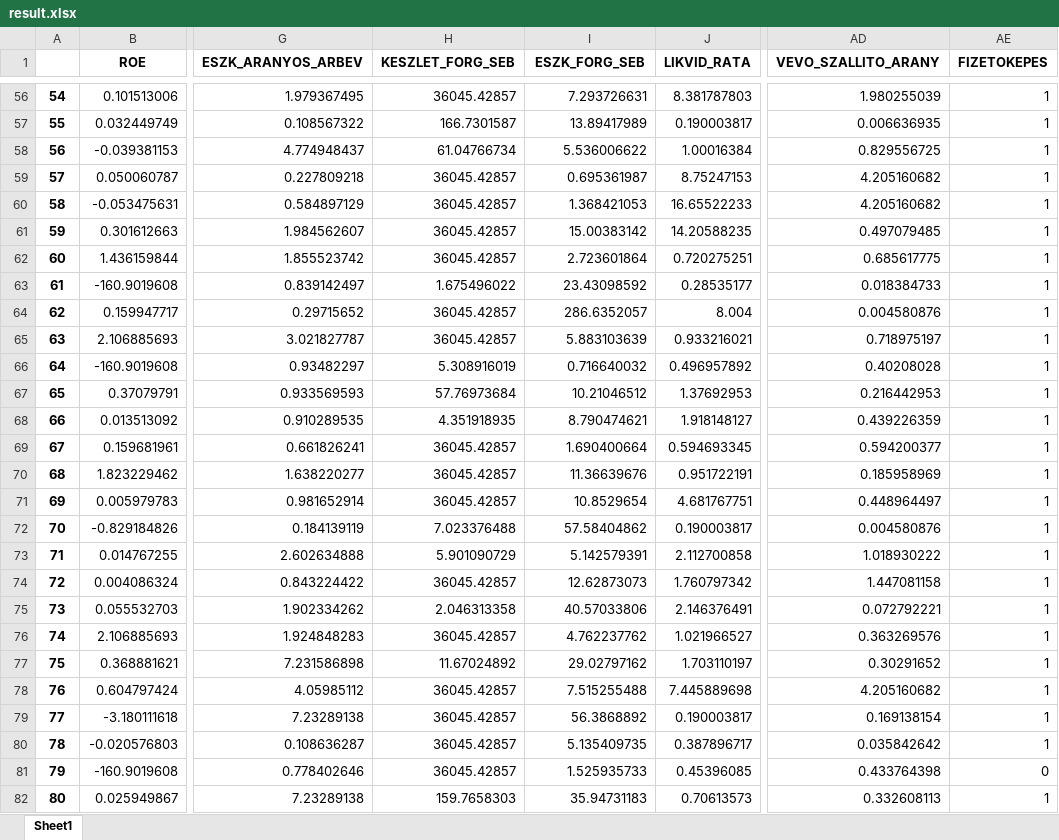
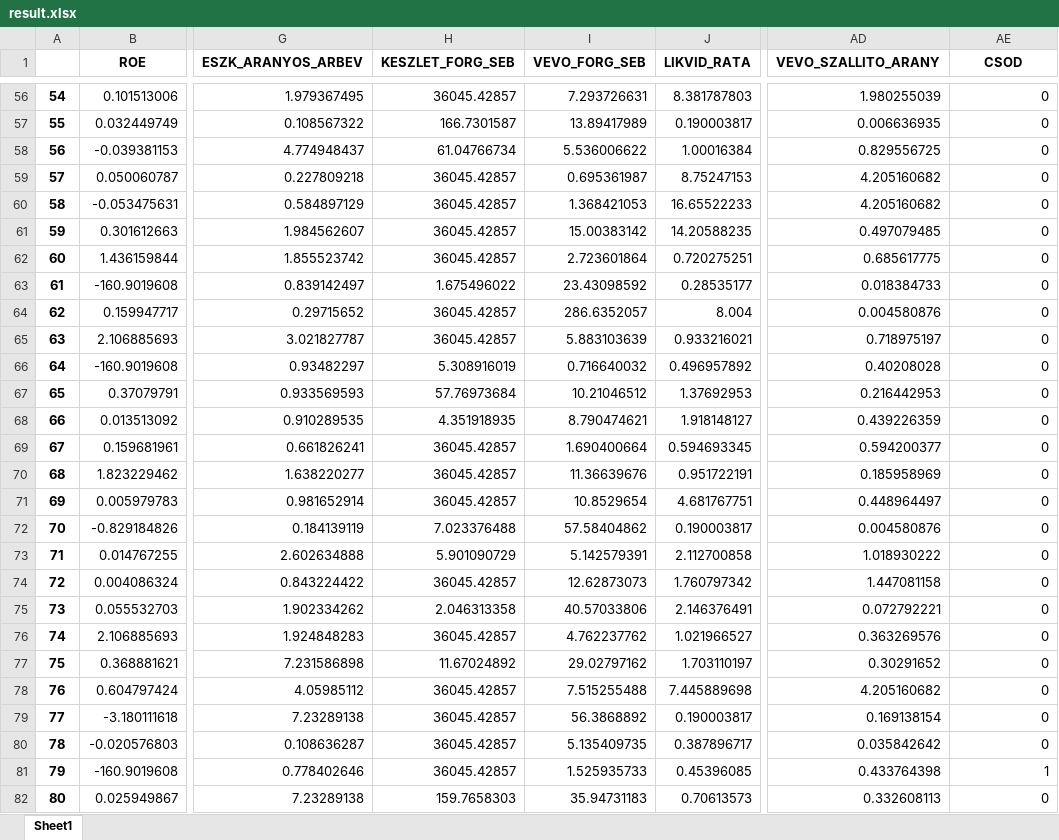
Before and after one commit to Kolos65/BankruptcyPrediction, an Excel workbook: result.xlsx, sheet Sheet1, drawn as a sheet; only a part is shown, gaps mark what is left out; values as stored, in another font and other column widths than the file's, no borders; the diff covers the shown part only; the diff names each change by its address in the sheet, - before the commit and + after, or states it on an @@ line.

```diff
--- a/result.xlsx (sheet Sheet1)
+++ b/result.xlsx (sheet Sheet1)
-I1: ESZK_FORG_SEB
+I1: VEVO_FORG_SEB
-AE1: FIZETOKEPES
+AE1: CSOD
-AE56:AE80 (CSOD): 1
+AE56:AE80 (CSOD): 0
-AE81 (CSOD): 0
+AE81 (CSOD): 1
-AE82 (CSOD): 1
+AE82 (CSOD): 0
```
Also changed, not shown: 973 edited cells elsewhere in this sheet, 2 other files.
